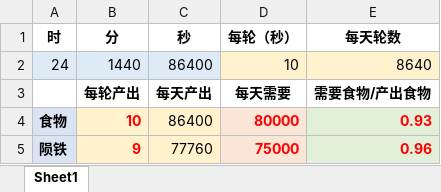
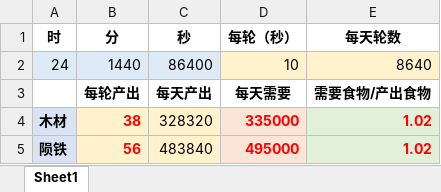
Before and after one commit to dujinzhe/GameStrategy, an Excel workbook: 玄元剑仙/地上/洞府数量.xlsx, sheet Sheet1, drawn as a sheet; values as stored, in another font and other column widths than the file's, no borders; removed rows and columns are numbered as before the commit, all else as after; the diff names each change by its address in the sheet, - before the commit and + after, or states it on an @@ line.

```diff
--- a/玄元剑仙/地上/洞府数量.xlsx (sheet Sheet1)
+++ b/玄元剑仙/地上/洞府数量.xlsx (sheet Sheet1)
-row 4: 食物 | 10 | 86400 | 80000 | 0.93
+row 4: 木材 | 38 | 328320 | 335000 | 1.02
-B5 (分): 9
+B5 (分): 56
-C5 (秒): 77760
+C5 (秒): 483840
-D5 (每轮（秒）): 75000
+D5 (每轮（秒）): 495000
-E5 (每天轮数): 0.96
+E5 (每天轮数): 1.02
```
Also changed, not shown: 修真聊天群/门派.xlsx.
